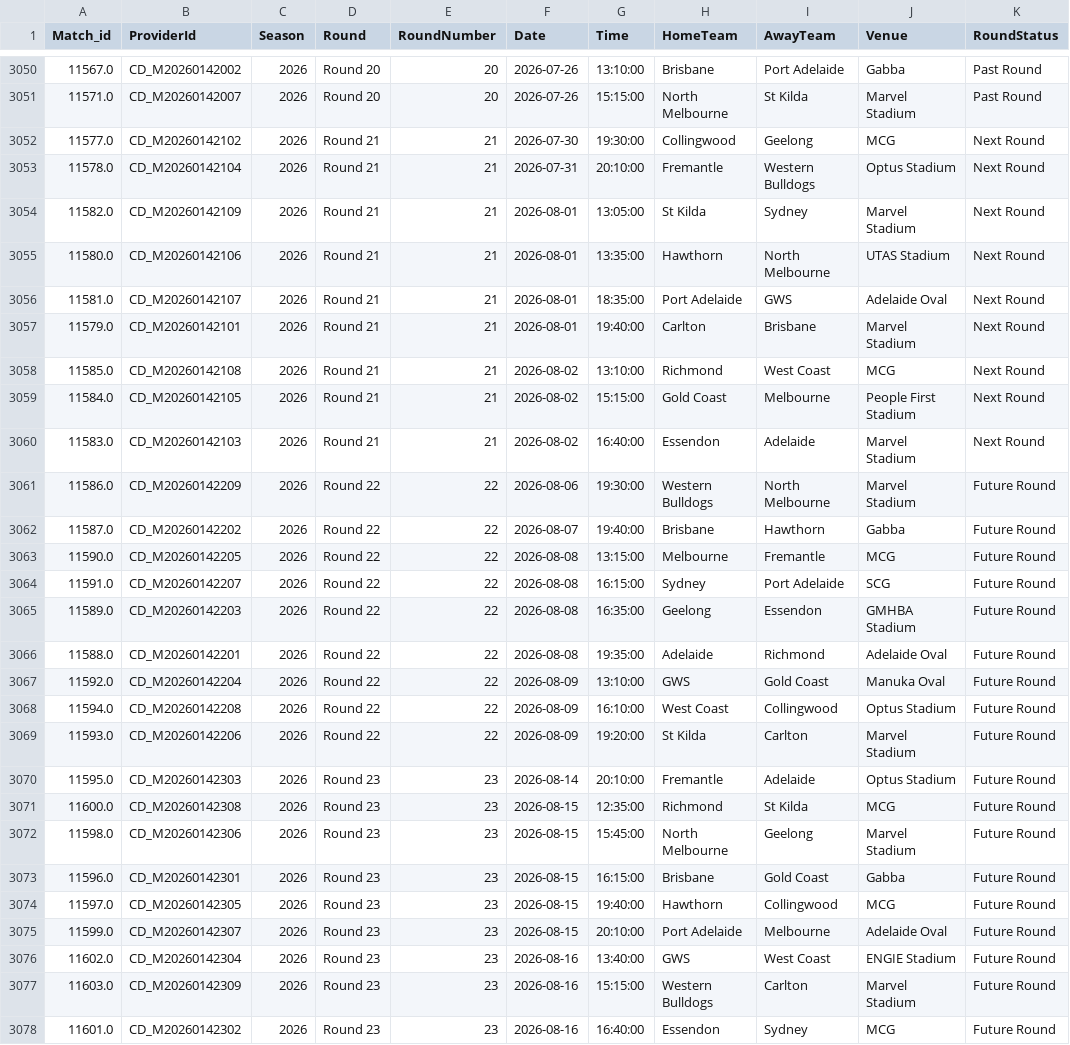
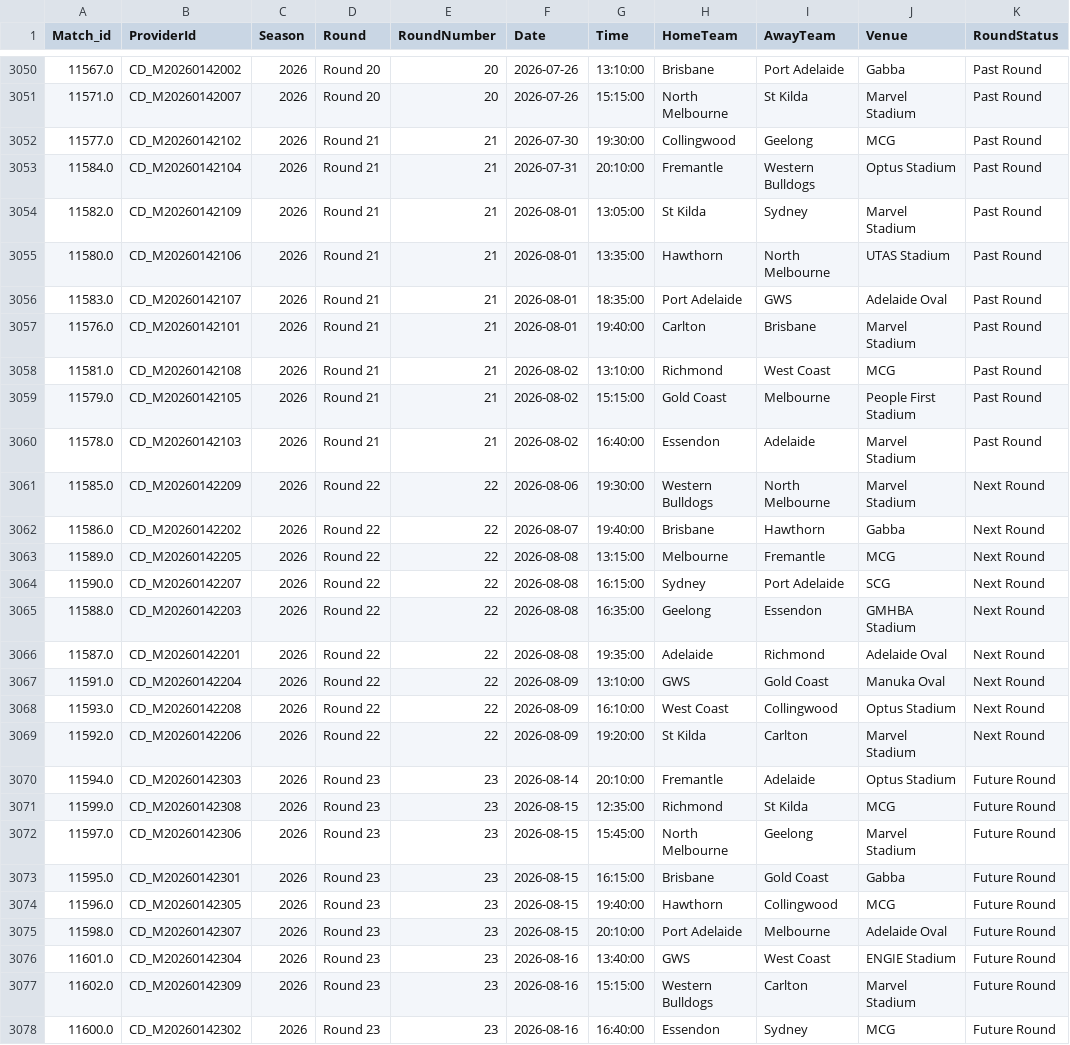
Before and after one commit to JamesB112/AFL-Dashboard, a CSV file: data/STG_Game_Lookup.csv, drawn as a sheet; only a part is shown, gaps mark what is left out; the diff covers the shown part only.

```diff
--- a/data/STG_Game_Lookup.csv
+++ b/data/STG_Game_Lookup.csv
@@ -3051,28 +3051,28 @@ Match_id,ProviderId,Season,Round,RoundNumber,Date,Time,HomeTeam,AwayTeam,Venue,R
 11571.0,CD_M20260142007,2026,Round 20,20,2026-07-26,15:15:00,North Melbourne,St Kilda,Marvel Stadium,Past Round
-11577.0,CD_M20260142102,2026,Round 21,21,2026-07-30,19:30:00,Collingwood,Geelong,MCG,Next Round
-11578.0,CD_M20260142104,2026,Round 21,21,2026-07-31,20:10:00,Fremantle,Western Bulldogs,Optus Stadium,Next Round
-11582.0,CD_M20260142109,2026,Round 21,21,2026-08-01,13:05:00,St Kilda,Sydney,Marvel Stadium,Next Round
-11580.0,CD_M20260142106,2026,Round 21,21,2026-08-01,13:35:00,Hawthorn,North Melbourne,UTAS Stadium,Next Round
-11581.0,CD_M20260142107,2026,Round 21,21,2026-08-01,18:35:00,Port Adelaide,GWS,Adelaide Oval,Next Round
-11579.0,CD_M20260142101,2026,Round 21,21,2026-08-01,19:40:00,Carlton,Brisbane,Marvel Stadium,Next Round
-11585.0,CD_M20260142108,2026,Round 21,21,2026-08-02,13:10:00,Richmond,West Coast,MCG,Next Round
-11584.0,CD_M20260142105,2026,Round 21,21,2026-08-02,15:15:00,Gold Coast,Melbourne,People First Stadium,Next Round
-11583.0,CD_M20260142103,2026,Round 21,21,2026-08-02,16:40:00,Essendon,Adelaide,Marvel Stadium,Next Round
-11586.0,CD_M20260142209,2026,Round 22,22,2026-08-06,19:30:00,Western Bulldogs,North Melbourne,Marvel Stadium,Future Round
-11587.0,CD_M20260142202,2026,Round 22,22,2026-08-07,19:40:00,Brisbane,Hawthorn,Gabba,Future Round
-11590.0,CD_M20260142205,2026,Round 22,22,2026-08-08,13:15:00,Melbourne,Fremantle,MCG,Future Round
-11591.0,CD_M20260142207,2026,Round 22,22,2026-08-08,16:15:00,Sydney,Port Adelaide,SCG,Future Round
-11589.0,CD_M20260142203,2026,Round 22,22,2026-08-08,16:35:00,Geelong,Essendon,GMHBA Stadium,Future Round
-11588.0,CD_M20260142201,2026,Round 22,22,2026-08-08,19:35:00,Adelaide,Richmond,Adelaide Oval,Future Round
-11592.0,CD_M20260142204,2026,Round 22,22,2026-08-09,13:10:00,GWS,Gold Coast,Manuka Oval,Future Round
-11594.0,CD_M20260142208,2026,Round 22,22,2026-08-09,16:10:00,West Coast,Collingwood,Optus Stadium,Future Round
-11593.0,CD_M20260142206,2026,Round 22,22,2026-08-09,19:20:00,St Kilda,Carlton,Marvel Stadium,Future Round
-11595.0,CD_M20260142303,2026,Round 23,23,2026-08-14,20:10:00,Fremantle,Adelaide,Optus Stadium,Future Round
-11600.0,CD_M20260142308,2026,Round 23,23,2026-08-15,12:35:00,Richmond,St Kilda,MCG,Future Round
-11598.0,CD_M20260142306,2026,Round 23,23,2026-08-15,15:45:00,North Melbourne,Geelong,Marvel Stadium,Future Round
-11596.0,CD_M20260142301,2026,Round 23,23,2026-08-15,16:15:00,Brisbane,Gold Coast,Gabba,Future Round
-11597.0,CD_M20260142305,2026,Round 23,23,2026-08-15,19:40:00,Hawthorn,Collingwood,MCG,Future Round
-11599.0,CD_M20260142307,2026,Round 23,23,2026-08-15,20:10:00,Port Adelaide,Melbourne,Adelaide Oval,Future Round
-11602.0,CD_M20260142304,2026,Round 23,23,2026-08-16,13:40:00,GWS,West Coast,ENGIE Stadium,Future Round
-11603.0,CD_M20260142309,2026,Round 23,23,2026-08-16,15:15:00,Western Bulldogs,Carlton,Marvel Stadium,Future Round
-11601.0,CD_M20260142302,2026,Round 23,23,2026-08-16,16:40:00,Essendon,Sydney,MCG,Future Round
+11577.0,CD_M20260142102,2026,Round 21,21,2026-07-30,19:30:00,Collingwood,Geelong,MCG,Past Round
+11584.0,CD_M20260142104,2026,Round 21,21,2026-07-31,20:10:00,Fremantle,Western Bulldogs,Optus Stadium,Past Round
+11582.0,CD_M20260142109,2026,Round 21,21,2026-08-01,13:05:00,St Kilda,Sydney,Marvel Stadium,Past Round
+11580.0,CD_M20260142106,2026,Round 21,21,2026-08-01,13:35:00,Hawthorn,North Melbourne,UTAS Stadium,Past Round
+11583.0,CD_M20260142107,2026,Round 21,21,2026-08-01,18:35:00,Port Adelaide,GWS,Adelaide Oval,Past Round
+11576.0,CD_M20260142101,2026,Round 21,21,2026-08-01,19:40:00,Carlton,Brisbane,Marvel Stadium,Past Round
+11581.0,CD_M20260142108,2026,Round 21,21,2026-08-02,13:10:00,Richmond,West Coast,MCG,Past Round
+11579.0,CD_M20260142105,2026,Round 21,21,2026-08-02,15:15:00,Gold Coast,Melbourne,People First Stadium,Past Round
+11578.0,CD_M20260142103,2026,Round 21,21,2026-08-02,16:40:00,Essendon,Adelaide,Marvel Stadium,Past Round
+11585.0,CD_M20260142209,2026,Round 22,22,2026-08-06,19:30:00,Western Bulldogs,North Melbourne,Marvel Stadium,Next Round
+11586.0,CD_M20260142202,2026,Round 22,22,2026-08-07,19:40:00,Brisbane,Hawthorn,Gabba,Next Round
+11589.0,CD_M20260142205,2026,Round 22,22,2026-08-08,13:15:00,Melbourne,Fremantle,MCG,Next Round
+11590.0,CD_M20260142207,2026,Round 22,22,2026-08-08,16:15:00,Sydney,Port Adelaide,SCG,Next Round
+11588.0,CD_M20260142203,2026,Round 22,22,2026-08-08,16:35:00,Geelong,Essendon,GMHBA Stadium,Next Round
+11587.0,CD_M20260142201,2026,Round 22,22,2026-08-08,19:35:00,Adelaide,Richmond,Adelaide Oval,Next Round
+11591.0,CD_M20260142204,2026,Round 22,22,2026-08-09,13:10:00,GWS,Gold Coast,Manuka Oval,Next Round
+11593.0,CD_M20260142208,2026,Round 22,22,2026-08-09,16:10:00,West Coast,Collingwood,Optus Stadium,Next Round
+11592.0,CD_M20260142206,2026,Round 22,22,2026-08-09,19:20:00,St Kilda,Carlton,Marvel Stadium,Next Round
+11594.0,CD_M20260142303,2026,Round 23,23,2026-08-14,20:10:00,Fremantle,Adelaide,Optus Stadium,Future Round
+11599.0,CD_M20260142308,2026,Round 23,23,2026-08-15,12:35:00,Richmond,St Kilda,MCG,Future Round
+11597.0,CD_M20260142306,2026,Round 23,23,2026-08-15,15:45:00,North Melbourne,Geelong,Marvel Stadium,Future Round
+11595.0,CD_M20260142301,2026,Round 23,23,2026-08-15,16:15:00,Brisbane,Gold Coast,Gabba,Future Round
+11596.0,CD_M20260142305,2026,Round 23,23,2026-08-15,19:40:00,Hawthorn,Collingwood,MCG,Future Round
+11598.0,CD_M20260142307,2026,Round 23,23,2026-08-15,20:10:00,Port Adelaide,Melbourne,Adelaide Oval,Future Round
+11601.0,CD_M20260142304,2026,Round 23,23,2026-08-16,13:40:00,GWS,West Coast,ENGIE Stadium,Future Round
+11602.0,CD_M20260142309,2026,Round 23,23,2026-08-16,15:15:00,Western Bulldogs,Carlton,Marvel Stadium,Future Round
+11600.0,CD_M20260142302,2026,Round 23,23,2026-08-16,16:40:00,Essendon,Sydney,MCG,Future Round
```
Also changed, not shown: 1 added row, 1 removed row and 16 edited cells elsewhere in this file, data/FTG_Elo_Ratings.csv, data/Ladder_Projection.csv, 7 other files.
